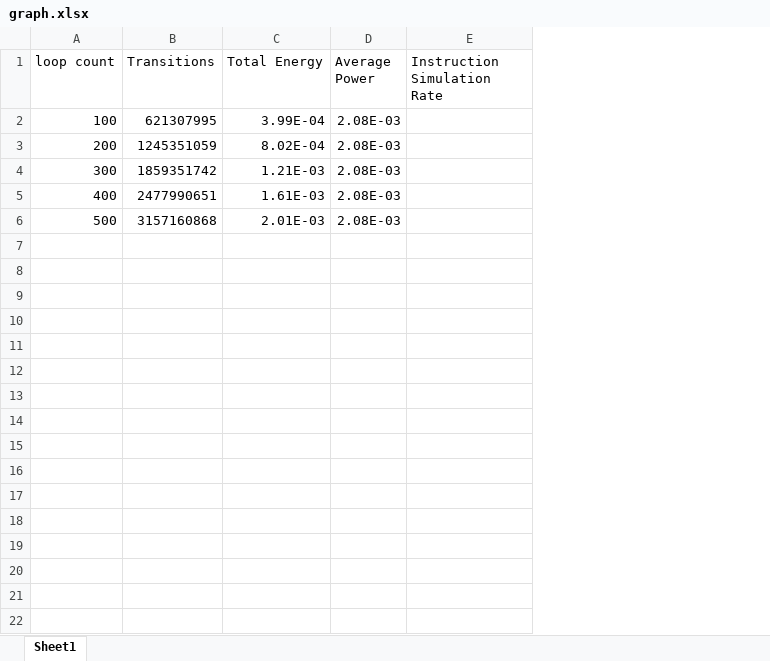
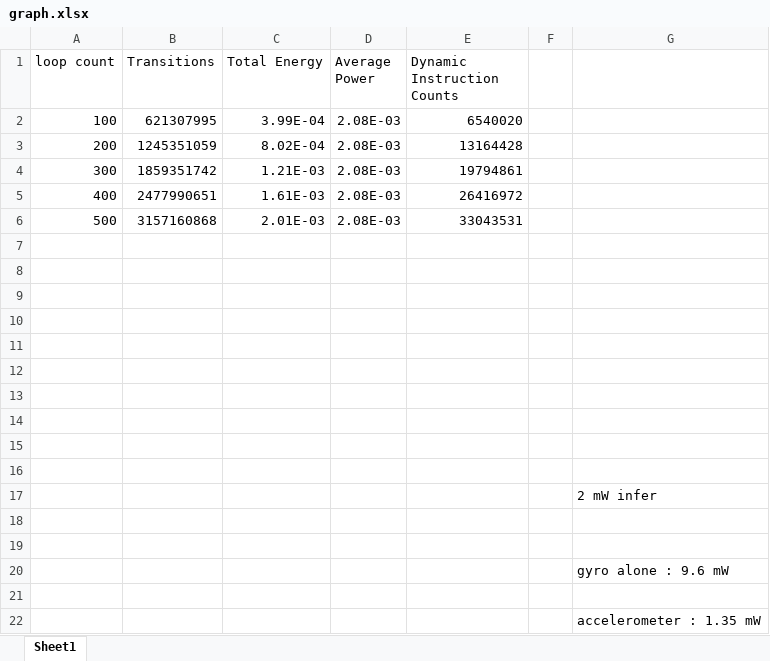
Before and after one commit to shaotuanchen/sunflower_exp, an Excel workbook: benchmarks/source/shaotuanb/telecomm/FFT/loop_data/graph.xlsx, sheet Sheet1, drawn as a sheet; values as stored, in another font and other column widths than the file's, no borders; charts and pictures not drawn; removed rows and columns are numbered as before the commit, all else as after; the diff names each change by its address in the sheet, - before the commit and + after, or states it on an @@ line.

Commit message:
dynamic instruction counts

```diff
--- a/benchmarks/source/shaotuanb/telecomm/FFT/loop_data/graph.xlsx (sheet Sheet1)
+++ b/benchmarks/source/shaotuanb/telecomm/FFT/loop_data/graph.xlsx (sheet Sheet1)
-column E (Instruction Simulation Rate), empty
+column E (Dynamic Instruction Counts), rows 2-6: 6540020 | 13164428 | 19794861 | 26416972 | 33043531
+column F, empty
+column G, empty
+row 7: (empty)
+row 8: (empty)
+row 9: (empty)
+row 10: (empty)
+row 11: (empty)
+row 12: (empty)
+row 13: (empty)
+row 14: (empty)
+row 15: (empty)
+row 16: (empty)
+row 17:  |  |  |  |  |  | 2 mW infer
+row 18: (empty)
+row 19: (empty)
+row 20:  |  |  |  |  |  | gyro alone : 9.6 mW
+row 21: (empty)
+row 22:  |  |  |  |  |  | accelerometer : 1.35 mW
```
Also changed, not shown: charts or pictures, 17 other files.
